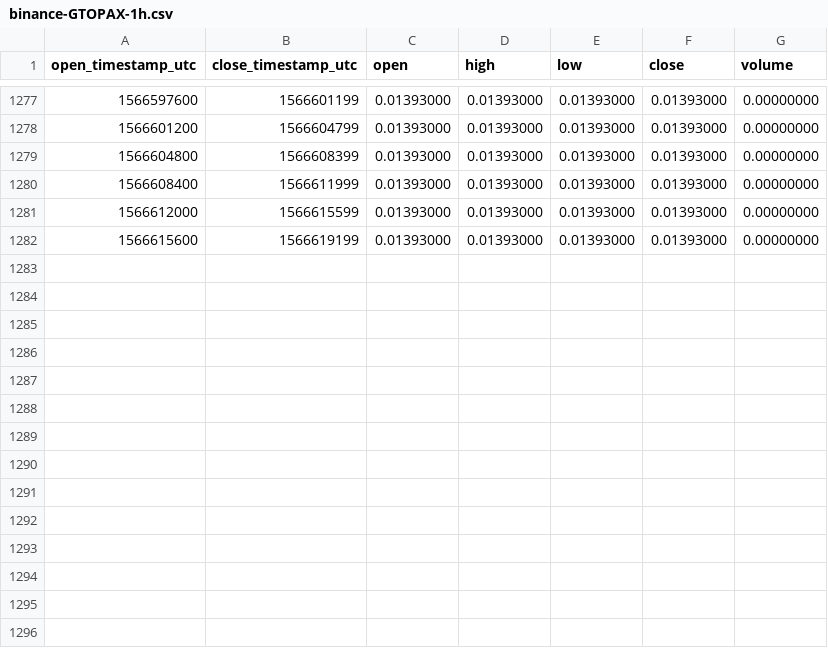
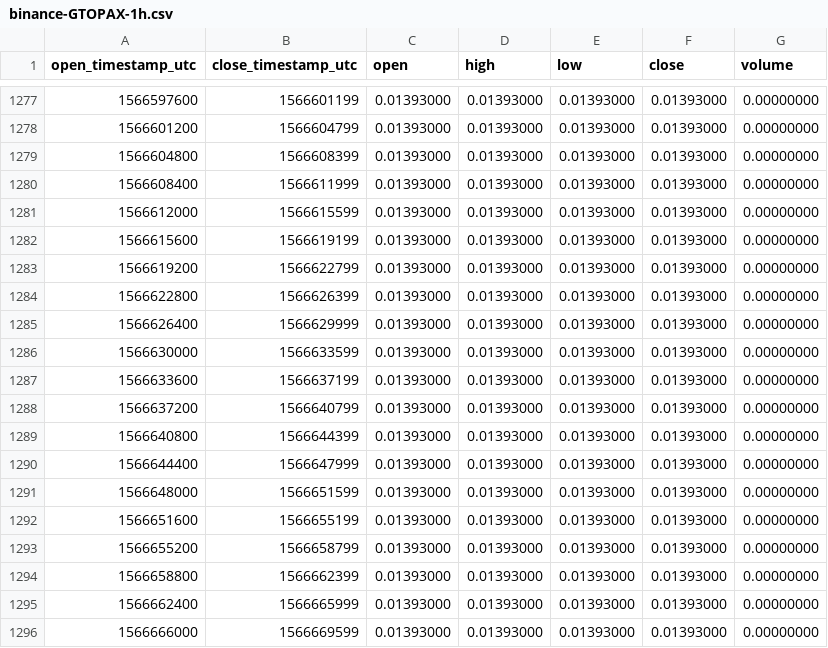
Before and after one commit to cryptobigbro/binance-GTOPAX, a CSV file: binance-GTOPAX-1h.csv, drawn as a sheet; only a part is shown, gaps mark what is left out.

Commit message:
Update OHLCV data.

```diff
--- a/binance-GTOPAX-1h.csv
+++ b/binance-GTOPAX-1h.csv
@@ -1282 +1282,15 @@ open_timestamp_utc,close_timestamp_utc,open,high,low,close,volume
 1566615600,1566619199,0.01393000,0.01393000,0.01393000,0.01393000,0.00000000
+1566619200,1566622799,0.01393000,0.01393000,0.01393000,0.01393000,0.00000000
+1566622800,1566626399,0.01393000,0.01393000,0.01393000,0.01393000,0.00000000
+1566626400,1566629999,0.01393000,0.01393000,0.01393000,0.01393000,0.00000000
+1566630000,1566633599,0.01393000,0.01393000,0.01393000,0.01393000,0.00000000
+1566633600,1566637199,0.01393000,0.01393000,0.01393000,0.01393000,0.00000000
+1566637200,1566640799,0.01393000,0.01393000,0.01393000,0.01393000,0.00000000
+1566640800,1566644399,0.01393000,0.01393000,0.01393000,0.01393000,0.00000000
+1566644400,1566647999,0.01393000,0.01393000,0.01393000,0.01393000,0.00000000
+1566648000,1566651599,0.01393000,0.01393000,0.01393000,0.01393000,0.00000000
+1566651600,1566655199,0.01393000,0.01393000,0.01393000,0.01393000,0.00000000
+1566655200,1566658799,0.01393000,0.01393000,0.01393000,0.01393000,0.00000000
+1566658800,1566662399,0.01393000,0.01393000,0.01393000,0.01393000,0.00000000
+1566662400,1566665999,0.01393000,0.01393000,0.01393000,0.01393000,0.00000000
+1566666000,1566669599,0.01393000,0.01393000,0.01393000,0.01393000,0.00000000
```
